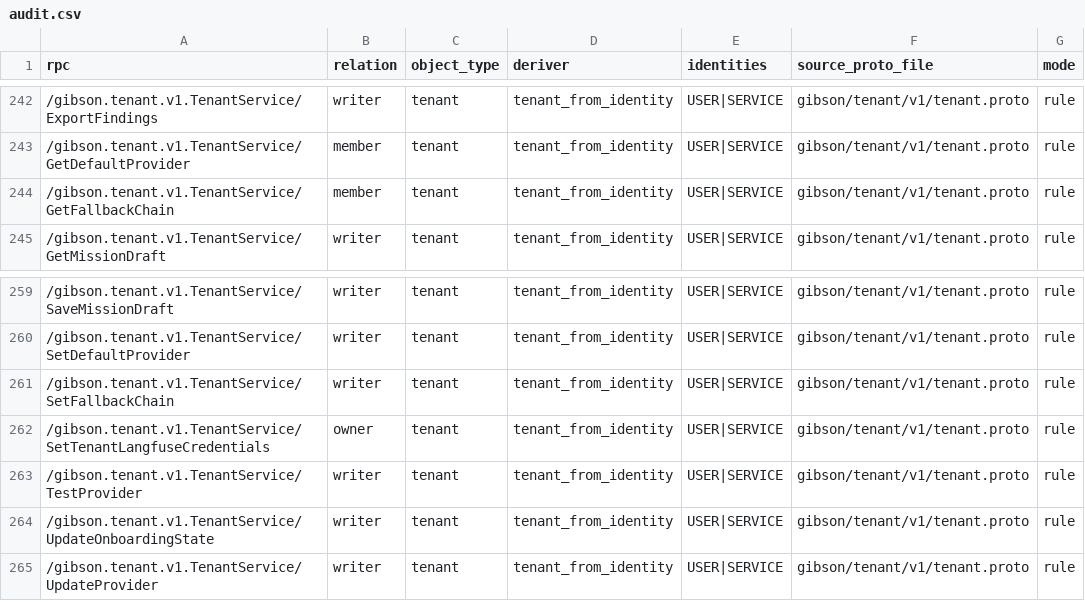
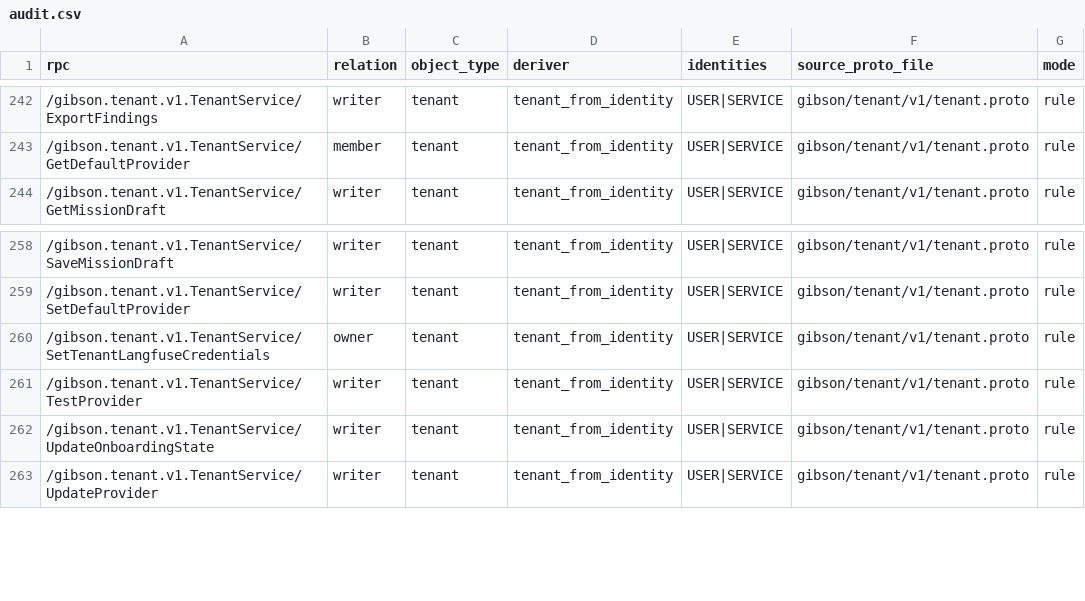
Before and after one commit to zeroroot-ai/gibson, a CSV file: internal/authz/registry/audit.csv, drawn as a sheet; only a part is shown, gaps mark what is left out; the diff names each change by its address in the sheet, - before the commit and + after, or states it on an @@ line.

```diff
--- a/internal/authz/registry/audit.csv
+++ b/internal/authz/registry/audit.csv
-row 244: /gibson.tenant.v1.TenantService/GetFallbackChain | member | tenant | tenant_from_identity | USER|SERVICE | gibson/tenant/v1/tenant.proto | rule
-row 261: /gibson.tenant.v1.TenantService/SetFallbackChain | writer | tenant | tenant_from_identity | USER|SERVICE | gibson/tenant/v1/tenant.proto | rule
```
Also changed, not shown: 12 other files.
